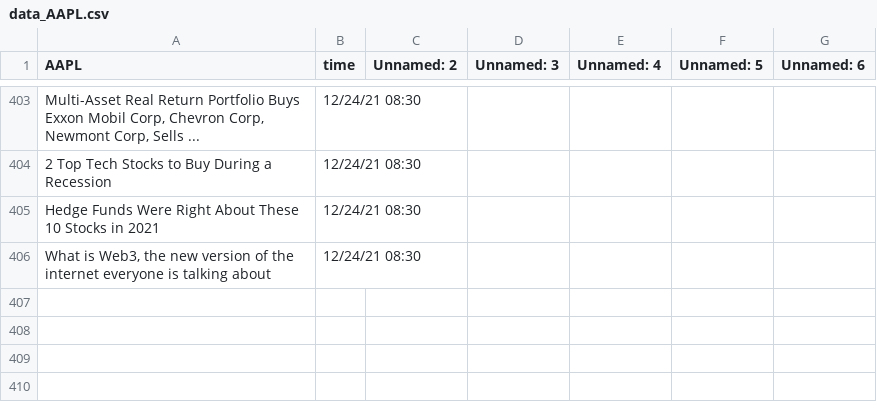
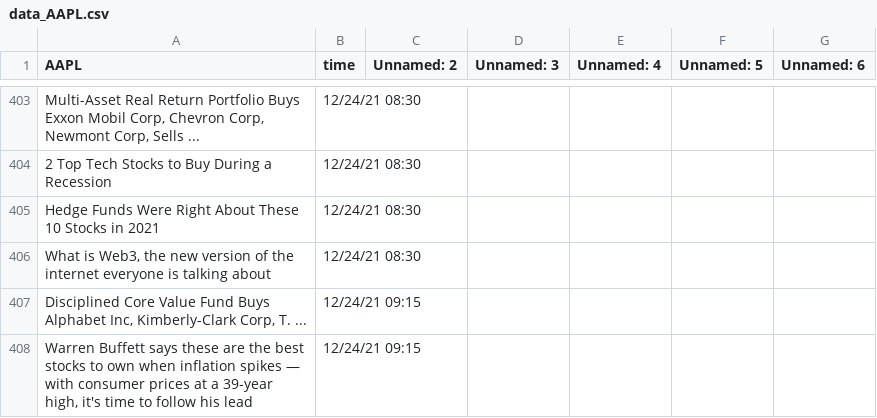
Before and after one commit to SophieLiuYQ/HeterogeneousComputing, a CSV file: data_AAPL.csv, drawn as a sheet; only a part is shown, gaps mark what is left out.

```diff
--- a/data_AAPL.csv
+++ b/data_AAPL.csv
@@ -406 +406,3 @@ Hedge Funds Were Right About These 10 Stocks in 2021,12/24/21 08:30,,,,,
 "What is Web3, the new version of the internet everyone is talking about",12/24/21 08:30,,,,,
+"Disciplined Core Value Fund Buys Alphabet Inc, Kimberly-Clark Corp, T. ...",12/24/21 09:15,,,,,
+"Warren Buffett says these are the best stocks to own when inflation spikes — with consumer prices at a 39-year high, it's time to follow his lead",12/24/21 09:15,,,,,
```
Also changed, not shown: data_AMD.csv, data_MU.csv, 8 other files.
